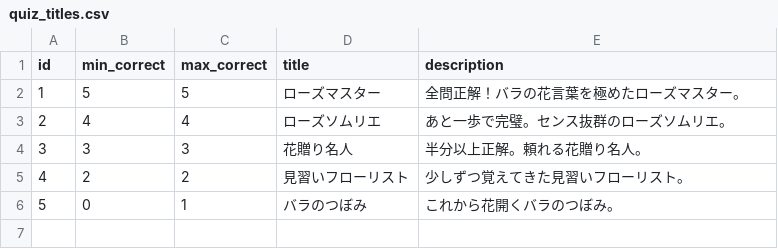
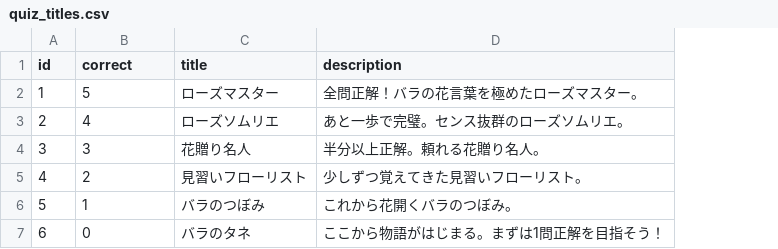
Before and after one commit to Ham4690/rose-quiz, a CSV file: data/quiz_titles.csv, drawn as a sheet; removed rows and columns are numbered as before the commit, all else as after; the diff names each change by its address in the sheet, - before the commit and + after, or states it on an @@ line.

```diff
--- a/data/quiz_titles.csv
+++ b/data/quiz_titles.csv
-column C (max_correct), rows 2-6: 5 | 4 | 3 | 2 | 1
-B1: min_correct
+B1: correct
+row 6: 5 | 1 | バラのつぼみ | これから花開くバラのつぼみ。
@@ column A (id) renumbered from row 7 down @@
-C7 (title): バラのつぼみ
+C7 (title): バラのタネ
-D7 (description): これから花開くバラのつぼみ。
+D7 (description): ここから物語がはじまる。まずは1問正解を目指そう！
```
Also changed, not shown: 4 other files.
